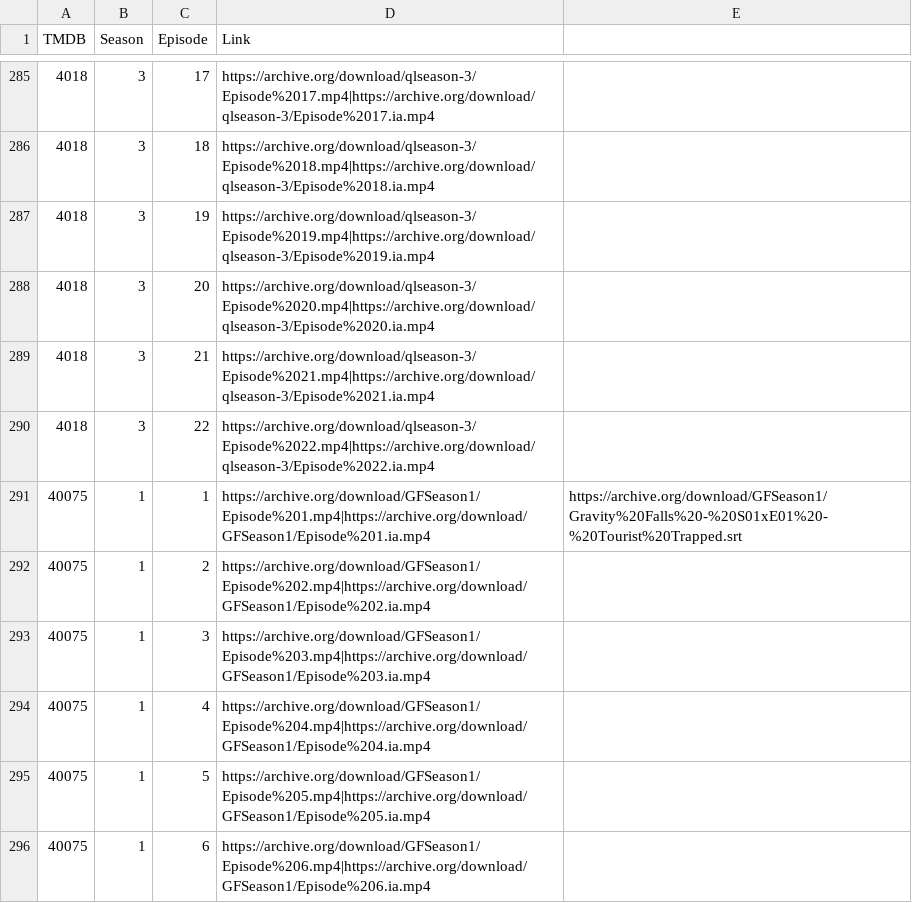
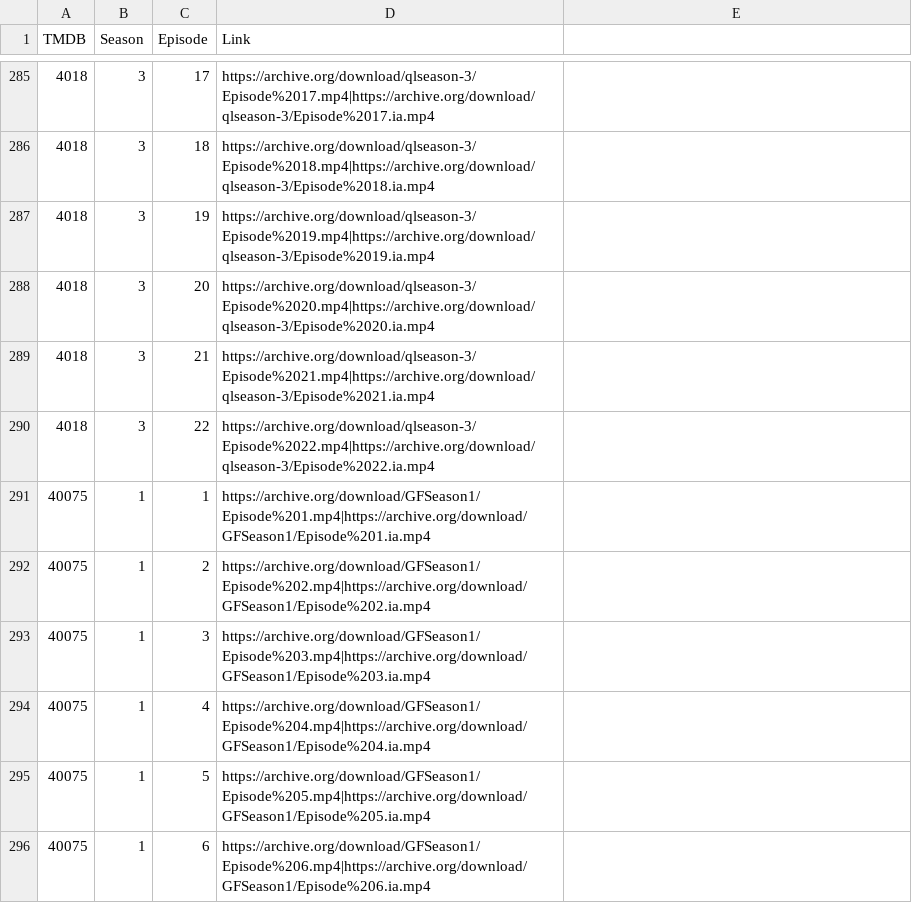
Before and after one commit to alfredawakeford/AlfredsEpicMovieApp, a CSV file: tvlinks.csv, drawn as a sheet; only a part is shown, gaps mark what is left out.

Commit message:
Update tvlinks.csv

```diff
--- a/tvlinks.csv
+++ b/tvlinks.csv
@@ -290,3 +290,3 @@ TMDB,Season,Episode,Link
 4018,3,22,https://archive.org/download/qlseason-3/Episode%2022.mp4|https://archive.org/download/qlseason-3/Episode%2022.ia.mp4
-40075,1,1,https://archive.org/download/GFSeason1/Episode%201.mp4|https://archive.org/download/GFSeason1/Episode%201.ia.mp4,https://archive.org/download/GFSeason1/Gravity%20Falls%20-%20S01xE01%20-%20Tourist%20Trapped.srt
+40075,1,1,https://archive.org/download/GFSeason1/Episode%201.mp4|https://archive.org/download/GFSeason1/Episode%201.ia.mp4
 40075,1,2,https://archive.org/download/GFSeason1/Episode%202.mp4|https://archive.org/download/GFSeason1/Episode%202.ia.mp4
```
